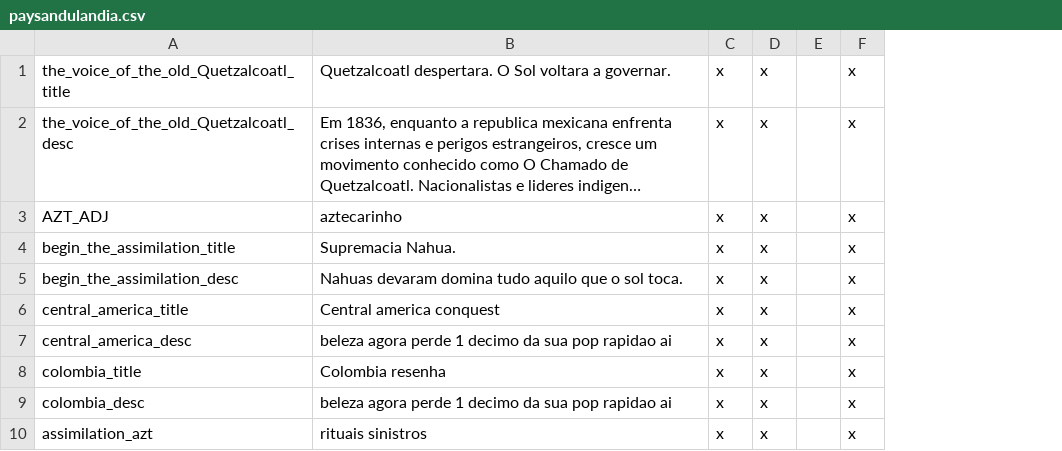
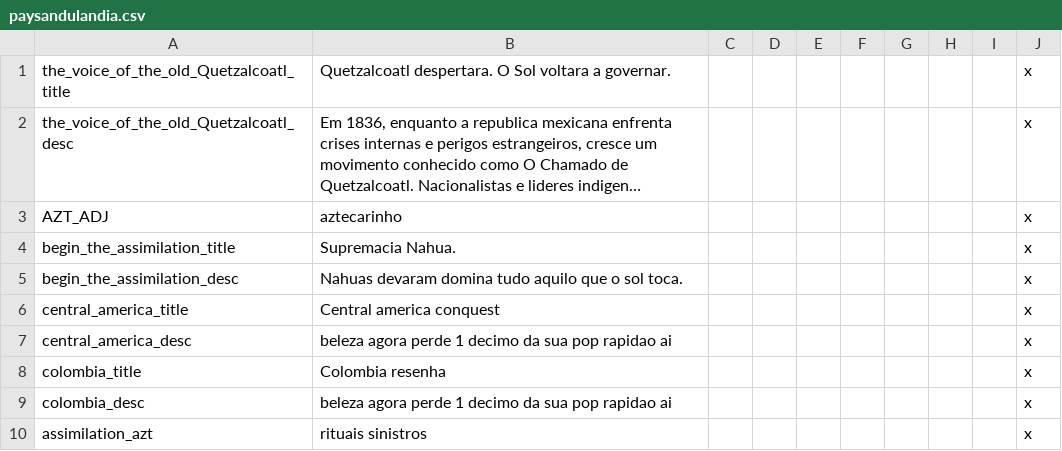
Before and after one commit to boomerisntbored/Kobras-Smokantes-Redux-FanFork, a CSV file: localisation/paysandulandia.csv, drawn as a sheet; only a part is shown; long unchanged cells end in …; removed rows and columns are numbered as before the commit, all else as after; the diff names each change by its address in the sheet, - before the commit and + after, or states it on an @@ line.

```diff
--- a/localisation/paysandulandia.csv
+++ b/localisation/paysandulandia.csv
-column C, rows 1-10: all x
-column D, rows 1-10: all x
+column C, empty
+column D, empty
+column F, empty
+column G, empty
+column H, empty
+column I, empty
```
Also changed, not shown: localisation/stolen_loc.csv, 16 other files.
